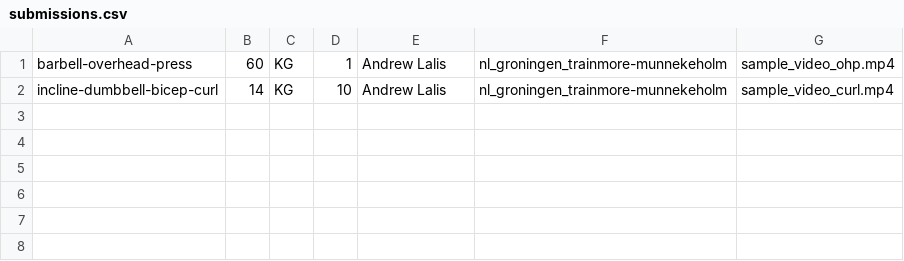
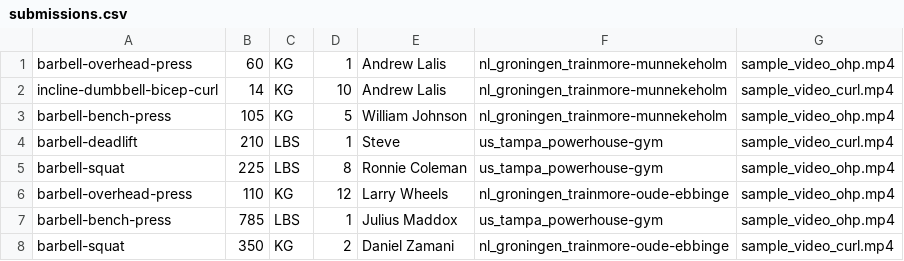
Before and after one commit to andrewlalis/Gymboard, a CSV file: gymboard-api/sample_data/submissions.csv, drawn as a sheet; the diff names each change by its address in the sheet, - before the commit and + after, or states it on an @@ line.

Commit message:
Added more submissions.

```diff
--- a/gymboard-api/sample_data/submissions.csv
+++ b/gymboard-api/sample_data/submissions.csv
+row 3: barbell-bench-press | 105 | KG | 5 | William Johnson | nl_groningen_trainmore-munnekeholm | sample_video_ohp.mp4
+row 4: barbell-deadlift | 210 | LBS | 1 | Steve | us_tampa_powerhouse-gym | sample_video_curl.mp4
+row 5: barbell-squat | 225 | LBS | 8 | Ronnie Coleman | us_tampa_powerhouse-gym | sample_video_ohp.mp4
+row 6: barbell-overhead-press | 110 | KG | 12 | Larry Wheels | nl_groningen_trainmore-oude-ebbinge | sample_video_ohp.mp4
+row 7: barbell-bench-press | 785 | LBS | 1 | Julius Maddox | us_tampa_powerhouse-gym | sample_video_ohp.mp4
+row 8: barbell-squat | 350 | KG | 2 | Daniel Zamani | nl_groningen_trainmore-oude-ebbinge | sample_video_curl.mp4
```
